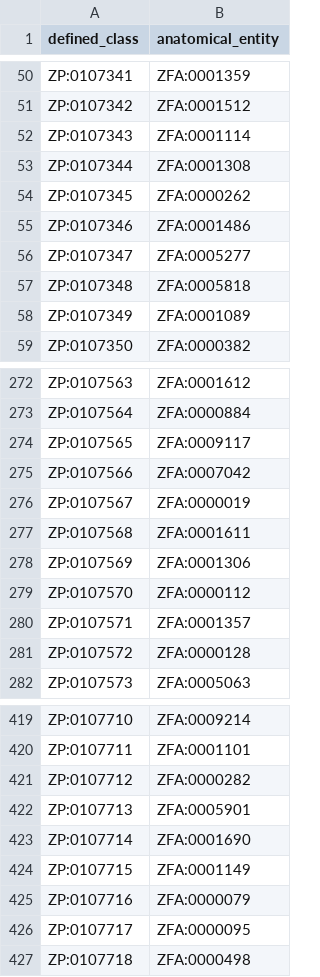
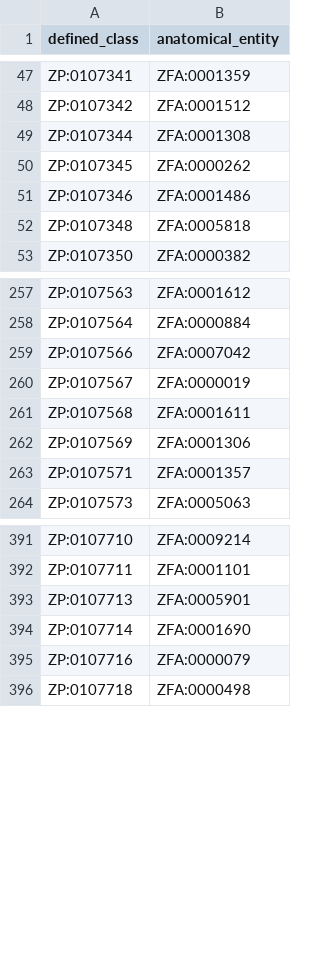
Before and after one commit to obophenotype/zebrafish-phenotype-ontology, a TSV file: src/patterns/data/anatomy/abnormalAnatomicalEntity.tsv, drawn as a sheet; only a part is shown, gaps mark what is left out; the diff covers the shown part only; the diff names each change by its address in the sheet, - before the commit and + after, or states it on an @@ line.

Commit message:
Update abnormalAnatomicalEntity.tsv

```diff
--- a/src/patterns/data/anatomy/abnormalAnatomicalEntity.tsv
+++ b/src/patterns/data/anatomy/abnormalAnatomicalEntity.tsv
-row 52: ZP:0107343 | ZFA:0001114
-row 56: ZP:0107347 | ZFA:0005277
-row 58: ZP:0107349 | ZFA:0001089
-row 274: ZP:0107565 | ZFA:0009117
-row 279: ZP:0107570 | ZFA:0000112
-row 281: ZP:0107572 | ZFA:0000128
-row 421: ZP:0107712 | ZFA:0000282
-row 424: ZP:0107715 | ZFA:0001149
-row 426: ZP:0107717 | ZFA:0000095
```
Also changed, not shown: 85 removed rows elsewhere in this file.
